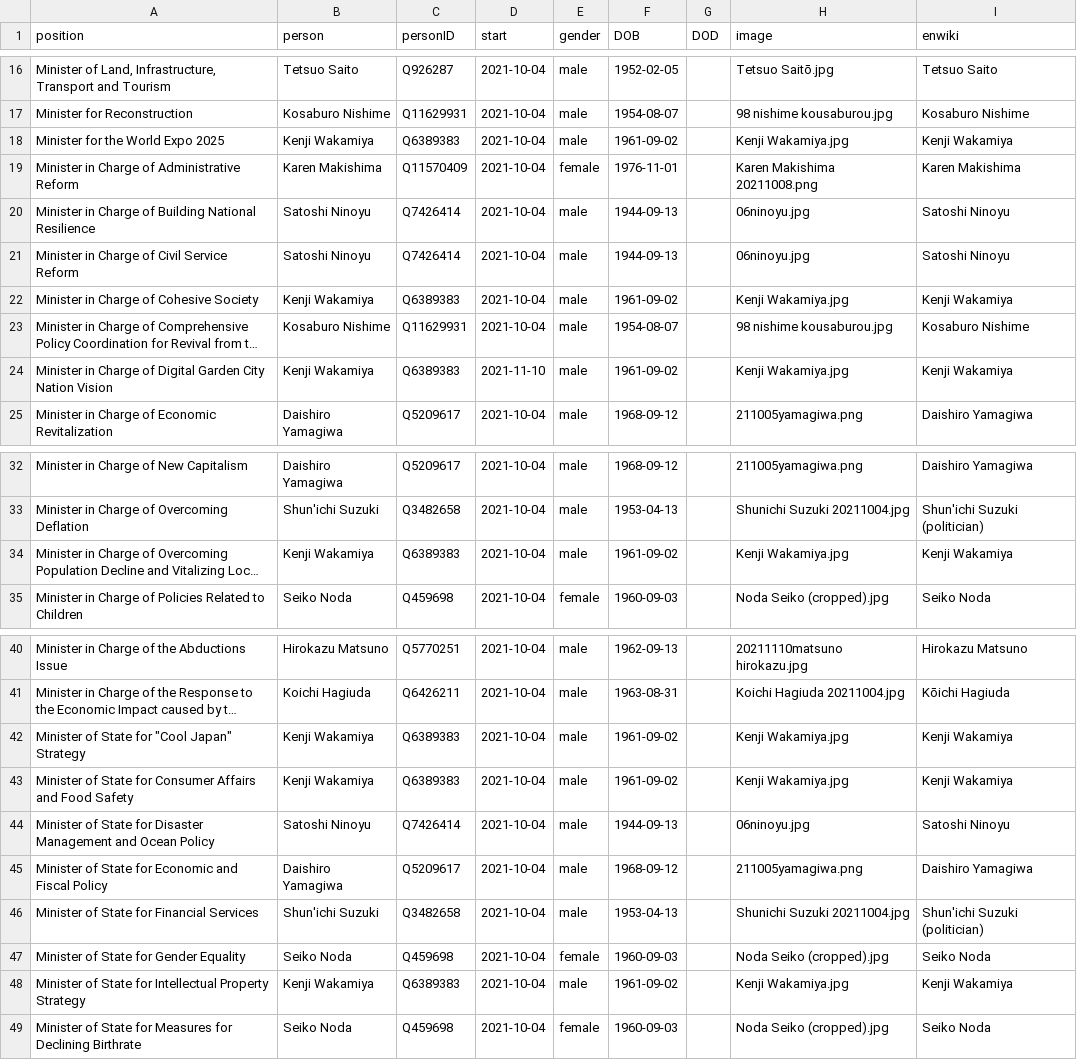
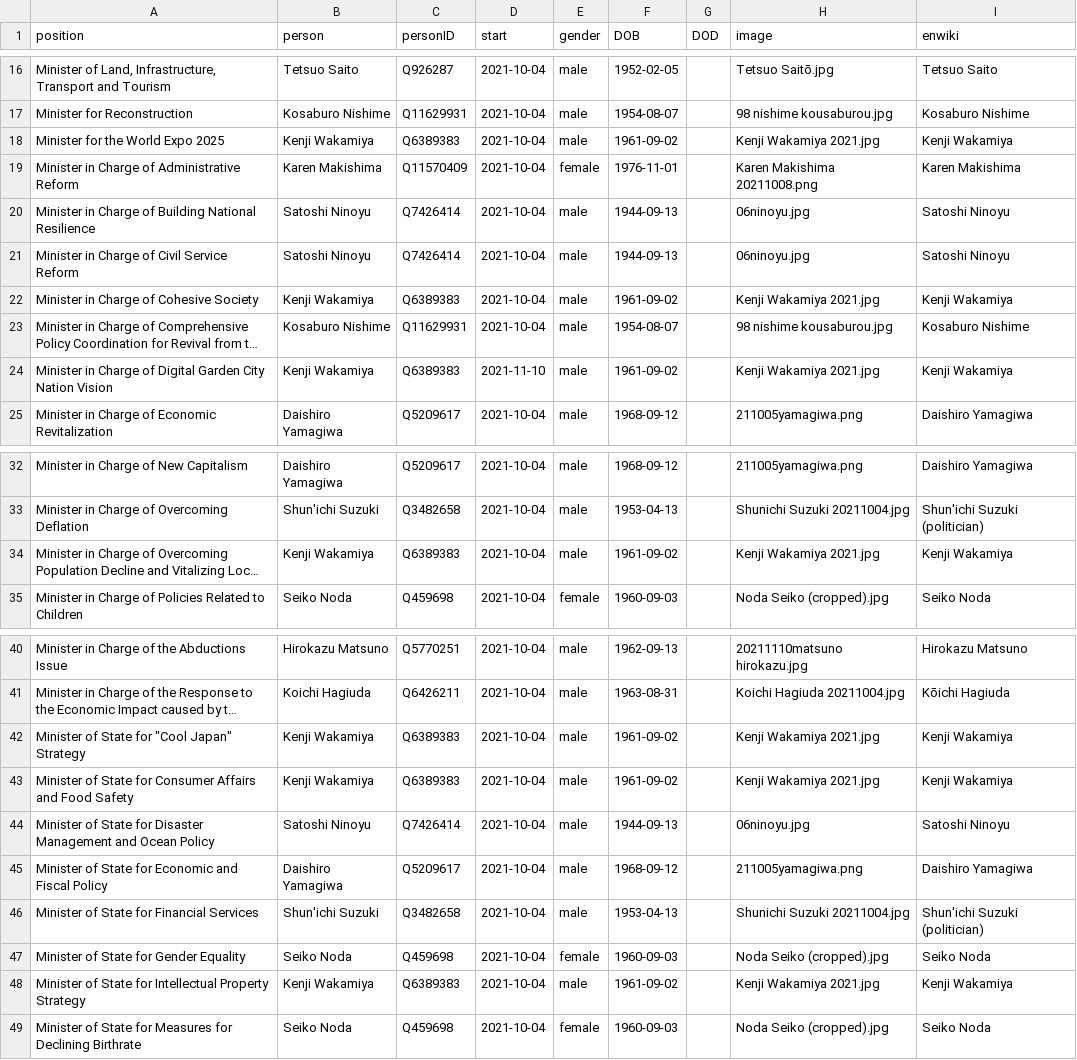
Before and after one commit to every-politician-scrapers/japan-ministers, a CSV file: html/current.csv, drawn as a sheet; only a part is shown, gaps mark what is left out; long unchanged cells end in …; the diff names each change by its address in the sheet, - before the commit and + after, or states it on an @@ line.

```diff
--- a/html/current.csv
+++ b/html/current.csv
-H18 (image): Kenji Wakamiya.jpg
+H18 (image): Kenji Wakamiya 2021.jpg
-H22 (image): Kenji Wakamiya.jpg
+H22 (image): Kenji Wakamiya 2021.jpg
-H24 (image): Kenji Wakamiya.jpg
+H24 (image): Kenji Wakamiya 2021.jpg
-H34 (image): Kenji Wakamiya.jpg
+H34 (image): Kenji Wakamiya 2021.jpg
-H42:H43 (image): Kenji Wakamiya.jpg
+H42:H43 (image): Kenji Wakamiya 2021.jpg
-H48 (image): Kenji Wakamiya.jpg
+H48 (image): Kenji Wakamiya 2021.jpg
```
Also changed, not shown: html/holders21.csv, html/legislators.csv.
